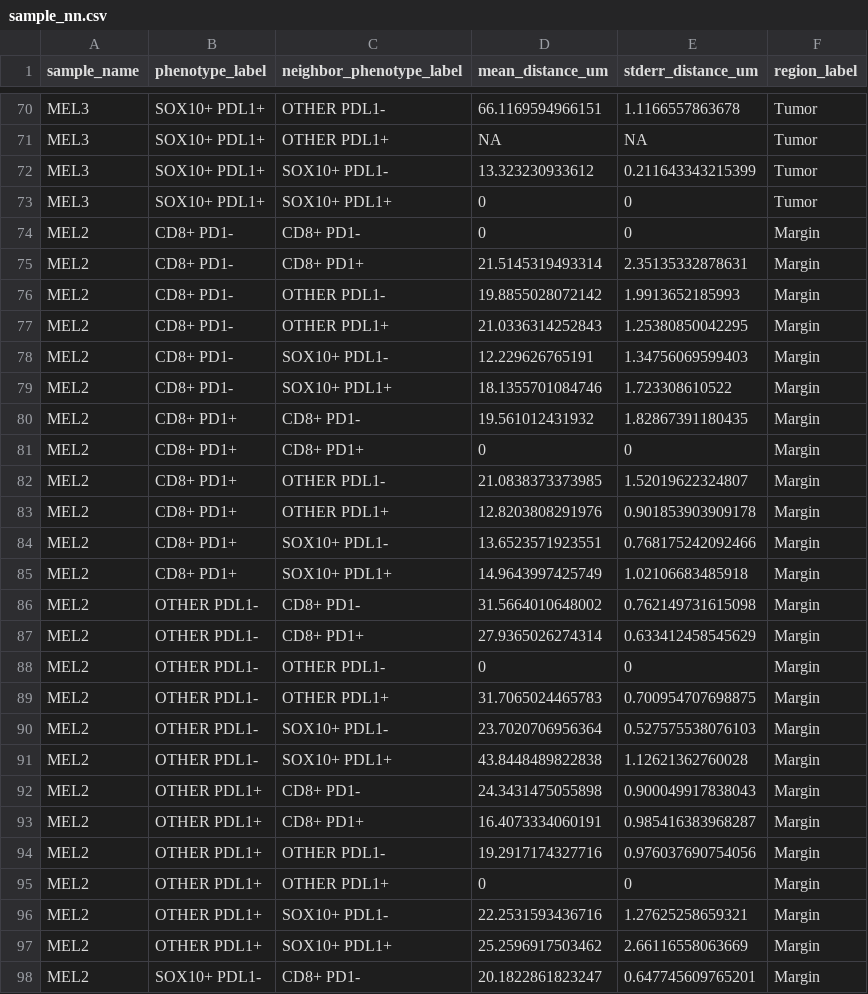
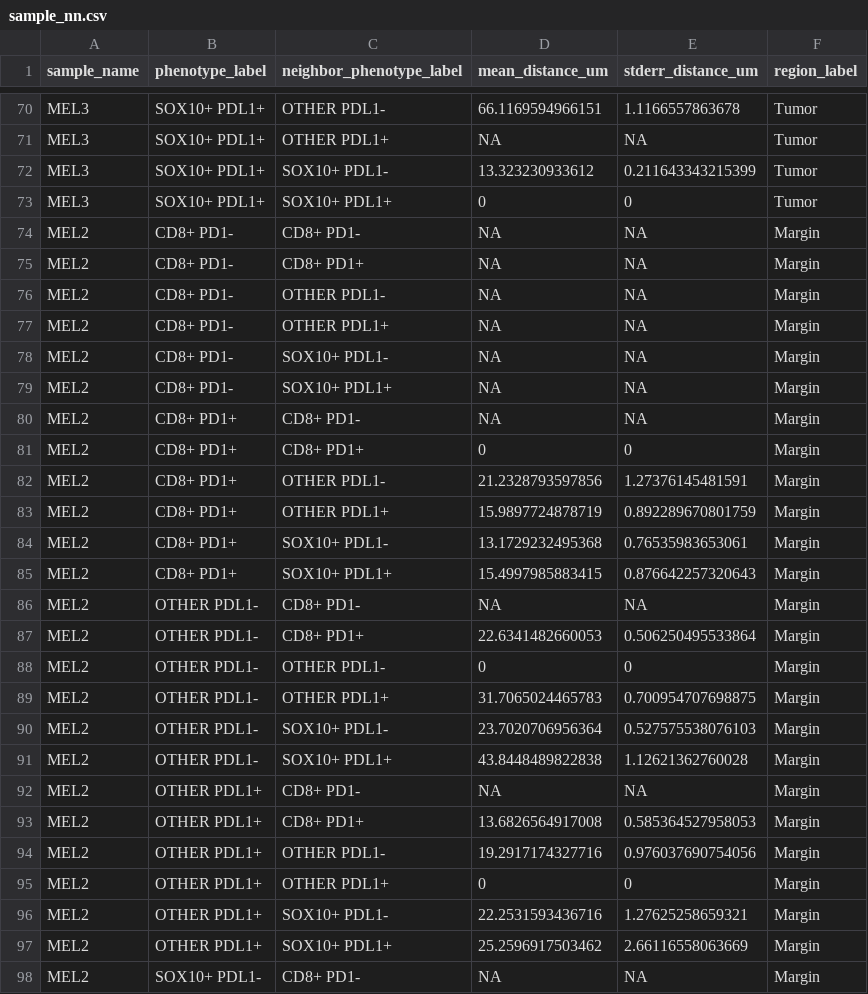
Before and after one commit to jason-weirather/pythologist-test-images, a CSV file: data/IrisSpatialFeatures/results-tumor-margin-R/sample_nn.csv, drawn as a sheet; only a part is shown, gaps mark what is left out; the diff covers the shown part only.

Commit message:
add path to r data

```diff
--- a/data/IrisSpatialFeatures/results-tumor-margin-R/sample_nn.csv
+++ b/data/IrisSpatialFeatures/results-tumor-margin-R/sample_nn.csv
@@ -73,16 +73,16 @@
 "MEL3","SOX10+ PDL1+","SOX10+ PDL1+",0,0,"Tumor"
-"MEL2","CD8+ PD1-","CD8+ PD1-",0,0,"Margin"
-"MEL2","CD8+ PD1-","CD8+ PD1+",21.5145319493314,2.35135332878631,"Margin"
-"MEL2","CD8+ PD1-","OTHER PDL1-",19.8855028072142,1.9913652185993,"Margin"
-"MEL2","CD8+ PD1-","OTHER PDL1+",21.0336314252843,1.25380850042295,"Margin"
-"MEL2","CD8+ PD1-","SOX10+ PDL1-",12.229626765191,1.34756069599403,"Margin"
-"MEL2","CD8+ PD1-","SOX10+ PDL1+",18.1355701084746,1.723308610522,"Margin"
-"MEL2","CD8+ PD1+","CD8+ PD1-",19.561012431932,1.82867391180435,"Margin"
+"MEL2","CD8+ PD1-","CD8+ PD1-",NA,NA,"Margin"
+"MEL2","CD8+ PD1-","CD8+ PD1+",NA,NA,"Margin"
+"MEL2","CD8+ PD1-","OTHER PDL1-",NA,NA,"Margin"
+"MEL2","CD8+ PD1-","OTHER PDL1+",NA,NA,"Margin"
+"MEL2","CD8+ PD1-","SOX10+ PDL1-",NA,NA,"Margin"
+"MEL2","CD8+ PD1-","SOX10+ PDL1+",NA,NA,"Margin"
+"MEL2","CD8+ PD1+","CD8+ PD1-",NA,NA,"Margin"
 "MEL2","CD8+ PD1+","CD8+ PD1+",0,0,"Margin"
-"MEL2","CD8+ PD1+","OTHER PDL1-",21.0838373373985,1.52019622324807,"Margin"
-"MEL2","CD8+ PD1+","OTHER PDL1+",12.8203808291976,0.901853903909178,"Margin"
-"MEL2","CD8+ PD1+","SOX10+ PDL1-",13.6523571923551,0.768175242092466,"Margin"
-"MEL2","CD8+ PD1+","SOX10+ PDL1+",14.9643997425749,1.02106683485918,"Margin"
-"MEL2","OTHER PDL1-","CD8+ PD1-",31.5664010648002,0.762149731615098,"Margin"
-"MEL2","OTHER PDL1-","CD8+ PD1+",27.9365026274314,0.633412458545629,"Margin"
+"MEL2","CD8+ PD1+","OTHER PDL1-",21.2328793597856,1.27376145481591,"Margin"
+"MEL2","CD8+ PD1+","OTHER PDL1+",15.9897724878719,0.892289670801759,"Margin"
+"MEL2","CD8+ PD1+","SOX10+ PDL1-",13.1729232495368,0.76535983653061,"Margin"
+"MEL2","CD8+ PD1+","SOX10+ PDL1+",15.4997985883415,0.876642257320643,"Margin"
+"MEL2","OTHER PDL1-","CD8+ PD1-",NA,NA,"Margin"
+"MEL2","OTHER PDL1-","CD8+ PD1+",22.6341482660053,0.506250495533864,"Margin"
 "MEL2","OTHER PDL1-","OTHER PDL1-",0,0,"Margin"
@@ -91,4 +91,4 @@
 "MEL2","OTHER PDL1-","SOX10+ PDL1+",43.8448489822838,1.12621362760028,"Margin"
-"MEL2","OTHER PDL1+","CD8+ PD1-",24.3431475055898,0.900049917838043,"Margin"
-"MEL2","OTHER PDL1+","CD8+ PD1+",16.4073334060191,0.985416383968287,"Margin"
+"MEL2","OTHER PDL1+","CD8+ PD1-",NA,NA,"Margin"
+"MEL2","OTHER PDL1+","CD8+ PD1+",13.6826564917008,0.585364527958053,"Margin"
 "MEL2","OTHER PDL1+","OTHER PDL1-",19.2917174327716,0.976037690754056,"Margin"
@@ -97,2 +97,2 @@
 "MEL2","OTHER PDL1+","SOX10+ PDL1+",25.2596917503462,2.66116558063669,"Margin"
-"MEL2","SOX10+ PDL1-","CD8+ PD1-",20.1822861823247,0.647745609765201,"Margin"
+"MEL2","SOX10+ PDL1-","CD8+ PD1-",NA,NA,"Margin"
```
Also changed, not shown: 78 edited cells elsewhere in this file, data/IrisSpatialFeatures/results-tumor-margin-R/frame_counts.csv, data/IrisSpatialFeatures/results-tumor-margin-R/sample_contact_density.csv, 17 other files.
